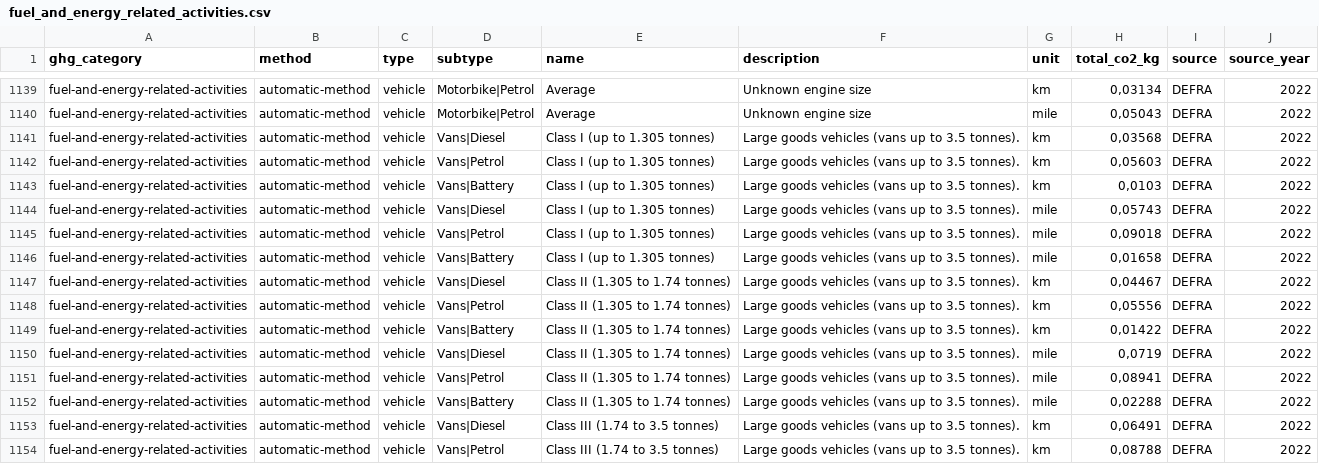
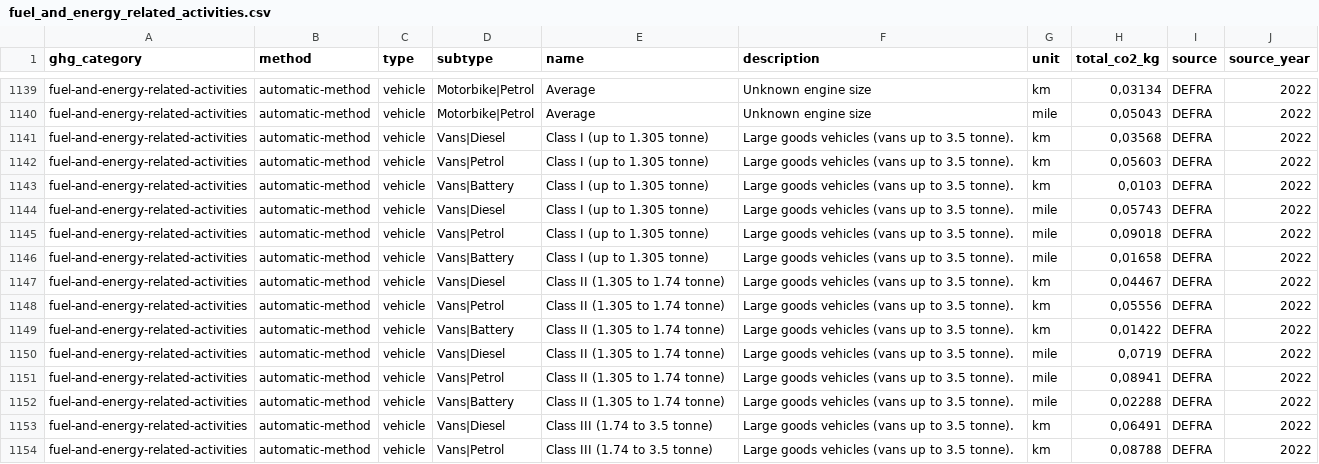
Before and after one commit to fingreen-ai/greenlang, a CSV file: datasets/ghg/scope_3/fuel_and_energy_related_activities.csv, drawn as a sheet; only a part is shown, gaps mark what is left out; the diff covers the shown part only.

Commit message:
Fix wrong units

```diff
--- a/datasets/ghg/scope_3/fuel_and_energy_related_activities.csv
+++ b/datasets/ghg/scope_3/fuel_and_energy_related_activities.csv
@@ -1228,15 +1228,15 @@ fuel-and-energy-related-activities,automatic-method,vehicle,Motorbike|Petrol,Ave
 fuel-and-energy-related-activities,automatic-method,vehicle,Motorbike|Petrol,Average,Unknown engine size,mile,"0,05043",DEFRA,2022
-fuel-and-energy-related-activities,automatic-method,vehicle,Vans|Diesel,Class I (up to 1.305 tonnes),Large goods vehicles (vans up to 3.5 tonnes).,km,"0,03568",DEFRA,2022
-fuel-and-energy-related-activities,automatic-method,vehicle,Vans|Petrol,Class I (up to 1.305 tonnes),Large goods vehicles (vans up to 3.5 tonnes).,km,"0,05603",DEFRA,2022
-fuel-and-energy-related-activities,automatic-method,vehicle,Vans|Battery,Class I (up to 1.305 tonnes),Large goods vehicles (vans up to 3.5 tonnes).,km,"0,0103",DEFRA,2022
-fuel-and-energy-related-activities,automatic-method,vehicle,Vans|Diesel,Class I (up to 1.305 tonnes),Large goods vehicles (vans up to 3.5 tonnes).,mile,"0,05743",DEFRA,2022
-fuel-and-energy-related-activities,automatic-method,vehicle,Vans|Petrol,Class I (up to 1.305 tonnes),Large goods vehicles (vans up to 3.5 tonnes).,mile,"0,09018",DEFRA,2022
-fuel-and-energy-related-activities,automatic-method,vehicle,Vans|Battery,Class I (up to 1.305 tonnes),Large goods vehicles (vans up to 3.5 tonnes).,mile,"0,01658",DEFRA,2022
-fuel-and-energy-related-activities,automatic-method,vehicle,Vans|Diesel,Class II (1.305 to 1.74 tonnes),Large goods vehicles (vans up to 3.5 tonnes).,km,"0,04467",DEFRA,2022
-fuel-and-energy-related-activities,automatic-method,vehicle,Vans|Petrol,Class II (1.305 to 1.74 tonnes),Large goods vehicles (vans up to 3.5 tonnes).,km,"0,05556",DEFRA,2022
-fuel-and-energy-related-activities,automatic-method,vehicle,Vans|Battery,Class II (1.305 to 1.74 tonnes),Large goods vehicles (vans up to 3.5 tonnes).,km,"0,01422",DEFRA,2022
-fuel-and-energy-related-activities,automatic-method,vehicle,Vans|Diesel,Class II (1.305 to 1.74 tonnes),Large goods vehicles (vans up to 3.5 tonnes).,mile,"0,0719",DEFRA,2022
-fuel-and-energy-related-activities,automatic-method,vehicle,Vans|Petrol,Class II (1.305 to 1.74 tonnes),Large goods vehicles (vans up to 3.5 tonnes).,mile,"0,08941",DEFRA,2022
-fuel-and-energy-related-activities,automatic-method,vehicle,Vans|Battery,Class II (1.305 to 1.74 tonnes),Large goods vehicles (vans up to 3.5 tonnes).,mile,"0,02288",DEFRA,2022
-fuel-and-energy-related-activities,automatic-method,vehicle,Vans|Diesel,Class III (1.74 to 3.5 tonnes),Large goods vehicles (vans up to 3.5 tonnes).,km,"0,06491",DEFRA,2022
-fuel-and-energy-related-activities,automatic-method,vehicle,Vans|Petrol,Class III (1.74 to 3.5 tonnes),Large goods vehicles (vans up to 3.5 tonnes).,km,"0,08788",DEFRA,2022
+fuel-and-energy-related-activities,automatic-method,vehicle,Vans|Diesel,Class I (up to 1.305 tonne),Large goods vehicles (vans up to 3.5 tonne).,km,"0,03568",DEFRA,2022
+fuel-and-energy-related-activities,automatic-method,vehicle,Vans|Petrol,Class I (up to 1.305 tonne),Large goods vehicles (vans up to 3.5 tonne).,km,"0,05603",DEFRA,2022
+fuel-and-energy-related-activities,automatic-method,vehicle,Vans|Battery,Class I (up to 1.305 tonne),Large goods vehicles (vans up to 3.5 tonne).,km,"0,0103",DEFRA,2022
+fuel-and-energy-related-activities,automatic-method,vehicle,Vans|Diesel,Class I (up to 1.305 tonne),Large goods vehicles (vans up to 3.5 tonne).,mile,"0,05743",DEFRA,2022
+fuel-and-energy-related-activities,automatic-method,vehicle,Vans|Petrol,Class I (up to 1.305 tonne),Large goods vehicles (vans up to 3.5 tonne).,mile,"0,09018",DEFRA,2022
+fuel-and-energy-related-activities,automatic-method,vehicle,Vans|Battery,Class I (up to 1.305 tonne),Large goods vehicles (vans up to 3.5 tonne).,mile,"0,01658",DEFRA,2022
+fuel-and-energy-related-activities,automatic-method,vehicle,Vans|Diesel,Class II (1.305 to 1.74 tonne),Large goods vehicles (vans up to 3.5 tonne).,km,"0,04467",DEFRA,2022
+fuel-and-energy-related-activities,automatic-method,vehicle,Vans|Petrol,Class II (1.305 to 1.74 tonne),Large goods vehicles (vans up to 3.5 tonne).,km,"0,05556",DEFRA,2022
+fuel-and-energy-related-activities,automatic-method,vehicle,Vans|Battery,Class II (1.305 to 1.74 tonne),Large goods vehicles (vans up to 3.5 tonne).,km,"0,01422",DEFRA,2022
+fuel-and-energy-related-activities,automatic-method,vehicle,Vans|Diesel,Class II (1.305 to 1.74 tonne),Large goods vehicles (vans up to 3.5 tonne).,mile,"0,0719",DEFRA,2022
+fuel-and-energy-related-activities,automatic-method,vehicle,Vans|Petrol,Class II (1.305 to 1.74 tonne),Large goods vehicles (vans up to 3.5 tonne).,mile,"0,08941",DEFRA,2022
+fuel-and-energy-related-activities,automatic-method,vehicle,Vans|Battery,Class II (1.305 to 1.74 tonne),Large goods vehicles (vans up to 3.5 tonne).,mile,"0,02288",DEFRA,2022
+fuel-and-energy-related-activities,automatic-method,vehicle,Vans|Diesel,Class III (1.74 to 3.5 tonne),Large goods vehicles (vans up to 3.5 tonne).,km,"0,06491",DEFRA,2022
+fuel-and-energy-related-activities,automatic-method,vehicle,Vans|Petrol,Class III (1.74 to 3.5 tonne),Large goods vehicles (vans up to 3.5 tonne).,km,"0,08788",DEFRA,2022
```
Also changed, not shown: 120 edited cells elsewhere in this file, datasets/ghg/scope_3/business_travels.csv, datasets/ghg/scope_3/employee_commuting.csv.
